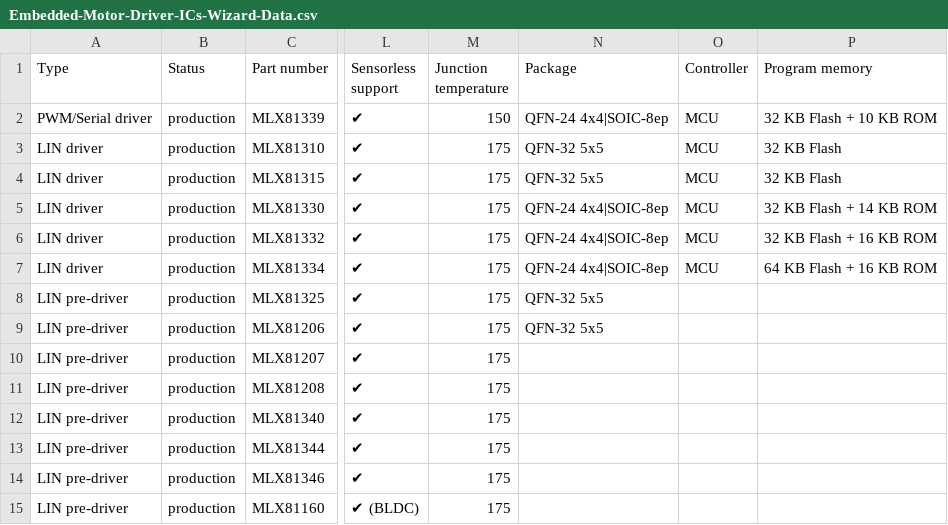
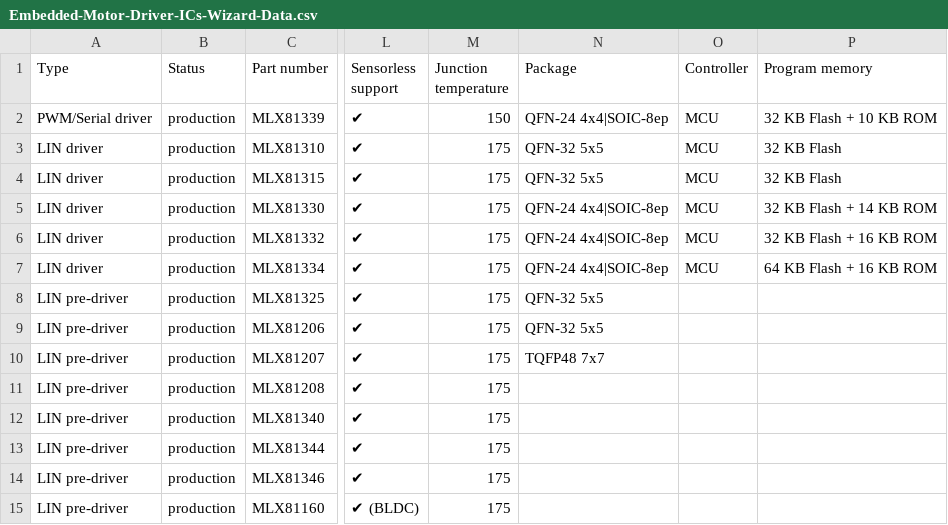
Before and after one commit to MelexisBC/Wizard--Embedded-Motor-Driver-ICs-Data, a CSV file: Embedded-Motor-Driver-ICs-Wizard-Data.csv, drawn as a sheet; only a part is shown, gaps mark what is left out; the diff names each change by its address in the sheet, - before the commit and + after, or states it on an @@ line.

Commit message:
Wizard - Embedded motor driver ICs - Google sheet updated

```diff
--- a/Embedded-Motor-Driver-ICs-Wizard-Data.csv
+++ b/Embedded-Motor-Driver-ICs-Wizard-Data.csv
-N10 (Package): (empty)
+N10 (Package): TQFP48 7x7
```
